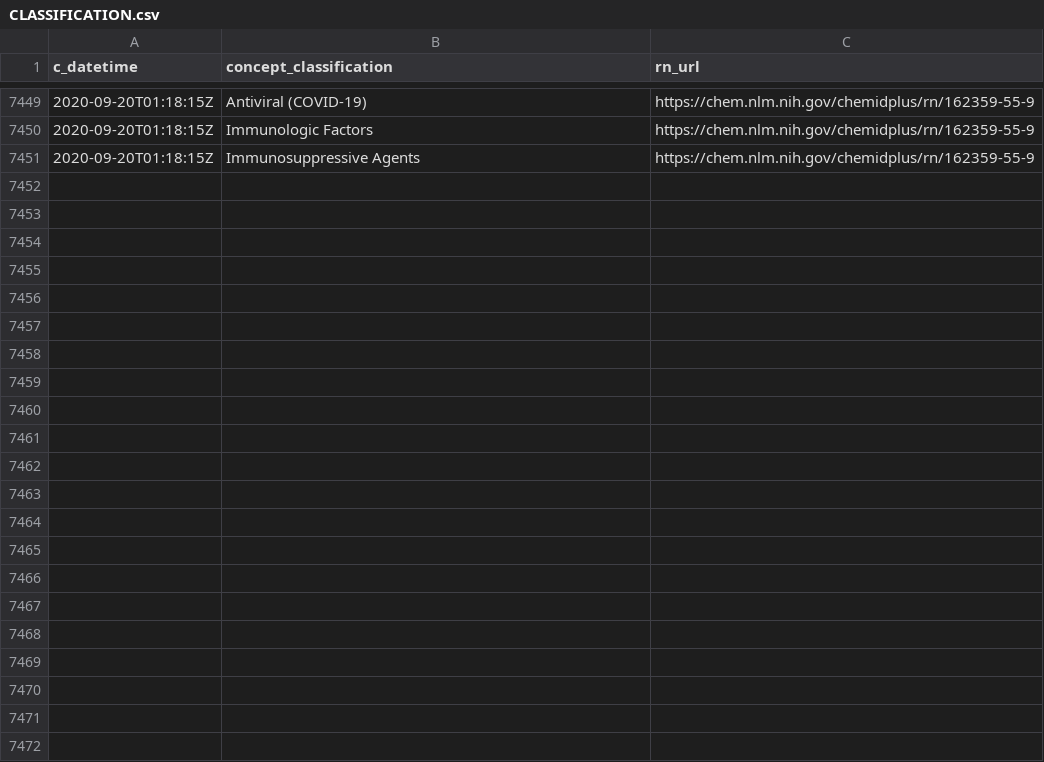
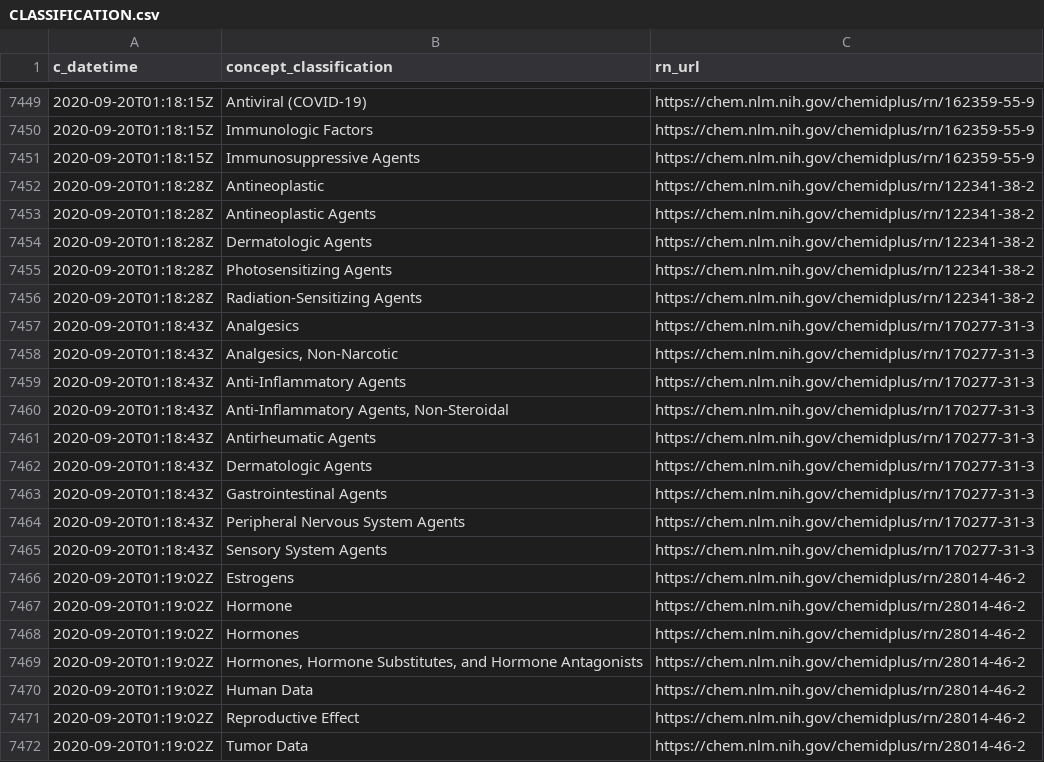
Before and after one commit to meerapatelmd/chemidplus-data, a CSV file: data-raw/CLASSIFICATION.csv, drawn as a sheet; only a part is shown, gaps mark what is left out; the diff names each change by its address in the sheet, - before the commit and + after, or states it on an @@ line.

Commit message:
automated data refresh

```diff
--- a/data-raw/CLASSIFICATION.csv
+++ b/data-raw/CLASSIFICATION.csv
+row 7452: 2020-09-20T01:18:28Z | Antineoplastic | https://chem.nlm.nih.gov/chemidplus/rn/122341-38-2
+row 7453: 2020-09-20T01:18:28Z | Antineoplastic Agents | https://chem.nlm.nih.gov/chemidplus/rn/122341-38-2
+row 7454: 2020-09-20T01:18:28Z | Dermatologic Agents | https://chem.nlm.nih.gov/chemidplus/rn/122341-38-2
+row 7455: 2020-09-20T01:18:28Z | Photosensitizing Agents | https://chem.nlm.nih.gov/chemidplus/rn/122341-38-2
+row 7456: 2020-09-20T01:18:28Z | Radiation-Sensitizing Agents | https://chem.nlm.nih.gov/chemidplus/rn/122341-38-2
+row 7457: 2020-09-20T01:18:43Z | Analgesics | https://chem.nlm.nih.gov/chemidplus/rn/170277-31-3
+row 7458: 2020-09-20T01:18:43Z | Analgesics, Non-Narcotic | https://chem.nlm.nih.gov/chemidplus/rn/170277-31-3
+row 7459: 2020-09-20T01:18:43Z | Anti-Inflammatory Agents | https://chem.nlm.nih.gov/chemidplus/rn/170277-31-3
+row 7460: 2020-09-20T01:18:43Z | Anti-Inflammatory Agents, Non-Steroidal | https://chem.nlm.nih.gov/chemidplus/rn/170277-31-3
+row 7461: 2020-09-20T01:18:43Z | Antirheumatic Agents | https://chem.nlm.nih.gov/chemidplus/rn/170277-31-3
+row 7462: 2020-09-20T01:18:43Z | Dermatologic Agents | https://chem.nlm.nih.gov/chemidplus/rn/170277-31-3
+row 7463: 2020-09-20T01:18:43Z | Gastrointestinal Agents | https://chem.nlm.nih.gov/chemidplus/rn/170277-31-3
+row 7464: 2020-09-20T01:18:43Z | Peripheral Nervous System Agents | https://chem.nlm.nih.gov/chemidplus/rn/170277-31-3
+row 7465: 2020-09-20T01:18:43Z | Sensory System Agents | https://chem.nlm.nih.gov/chemidplus/rn/170277-31-3
+row 7466: 2020-09-20T01:19:02Z | Estrogens | https://chem.nlm.nih.gov/chemidplus/rn/28014-46-2
+row 7467: 2020-09-20T01:19:02Z | Hormone | https://chem.nlm.nih.gov/chemidplus/rn/28014-46-2
+row 7468: 2020-09-20T01:19:02Z | Hormones | https://chem.nlm.nih.gov/chemidplus/rn/28014-46-2
+row 7469: 2020-09-20T01:19:02Z | Hormones, Hormone Substitutes, and Hormone Antagonists | https://chem.nlm.nih.gov/chemidplus/rn/28014-46-2
+row 7470: 2020-09-20T01:19:02Z | Human Data | https://chem.nlm.nih.gov/chemidplus/rn/28014-46-2
+row 7471: 2020-09-20T01:19:02Z | Reproductive Effect | https://chem.nlm.nih.gov/chemidplus/rn/28014-46-2
+row 7472: 2020-09-20T01:19:02Z | Tumor Data | https://chem.nlm.nih.gov/chemidplus/rn/28014-46-2
```
Also changed, not shown: data-raw/REGISTRY_NUMBERS.csv, data-raw/RN_URL_VALIDITY.csv, 15 other files.
